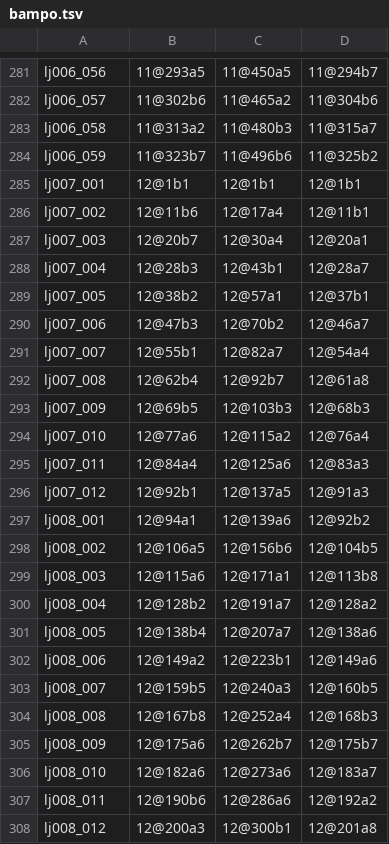
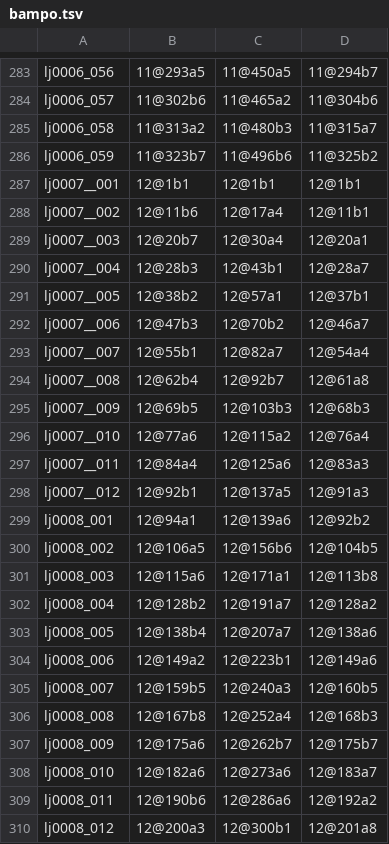
Before and after one commit to ccwen/pedurma-catalog, a TSV file: bampo.tsv, drawn as a sheet; only a part is shown, gaps mark what is left out; addresses are those after the commit; the diff covers the shown part only; the diff names each change by its address in the sheet, - before the commit and + after, or states it on an @@ line.

```diff
--- a/bampo.tsv
+++ b/bampo.tsv
-A283: lj006_056
+A283: lj0006_056
-A284: lj006_057
+A284: lj0006_057
-A285: lj006_058
+A285: lj0006_058
-A286: lj006_059
+A286: lj0006_059
-A287: lj007_001
+A287: lj0007__001
-A288: lj007_002
+A288: lj0007__002
-A289: lj007_003
+A289: lj0007__003
-A290: lj007_004
+A290: lj0007__004
-A291: lj007_005
+A291: lj0007__005
-A292: lj007_006
+A292: lj0007__006
-A293: lj007_007
+A293: lj0007__007
-A294: lj007_008
+A294: lj0007__008
-A295: lj007_009
+A295: lj0007__009
-A296: lj007_010
+A296: lj0007__010
-A297: lj007_011
+A297: lj0007__011
-A298: lj007_012
+A298: lj0007__012
-A299: lj008_001
+A299: lj0008_001
-A300: lj008_002
+A300: lj0008_002
-A301: lj008_003
+A301: lj0008_003
-A302: lj008_004
+A302: lj0008_004
-A303: lj008_005
+A303: lj0008_005
-A304: lj008_006
+A304: lj0008_006
-A305: lj008_007
+A305: lj0008_007
-A306: lj008_008
+A306: lj0008_008
-A307: lj008_009
+A307: lj0008_009
-A308: lj008_010
+A308: lj0008_010
-A309: lj008_011
+A309: lj0008_011
-A310: lj008_012
+A310: lj0008_012
```
Also changed, not shown: 1 added row, 1 moved row and 94 edited cells elsewhere in this file, 2 other files.
